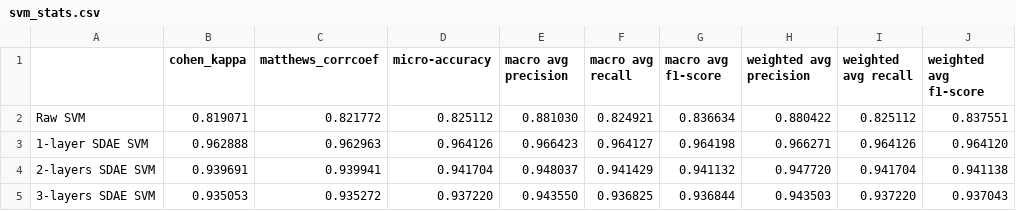
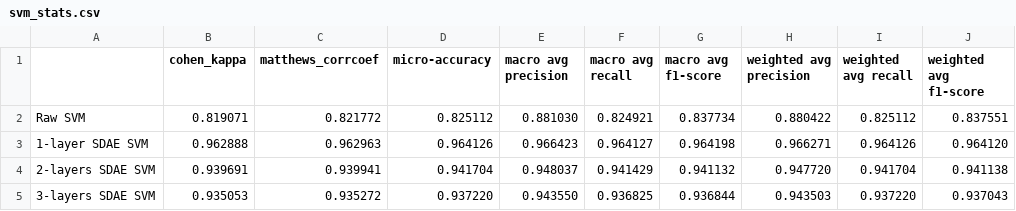
Before and after one commit to dukeraphaelng/team_spirit, a CSV file: svm_stats.csv, drawn as a sheet.

Commit message:
Update svm_stats.csv

```diff
--- a/svm_stats.csv
+++ b/svm_stats.csv
@@ -1,3 +1,3 @@
 ,cohen_kappa,matthews_corrcoef,micro-accuracy,macro avg precision,macro avg recall,macro avg f1-score,weighted avg precision,weighted avg recall,weighted avg f1-score
-Raw SVM,0.819071,0.821772,0.825112,0.881030,0.824921,0.836634,0.880422,0.825112,0.837551
+Raw SVM,0.819071,0.821772,0.825112,0.881030,0.824921,0.837734,0.880422,0.825112,0.837551
 1-layer SDAE SVM,0.962888,0.962963,0.964126,0.966423,0.964127,0.964198,0.966271,0.964126,0.964120
```
